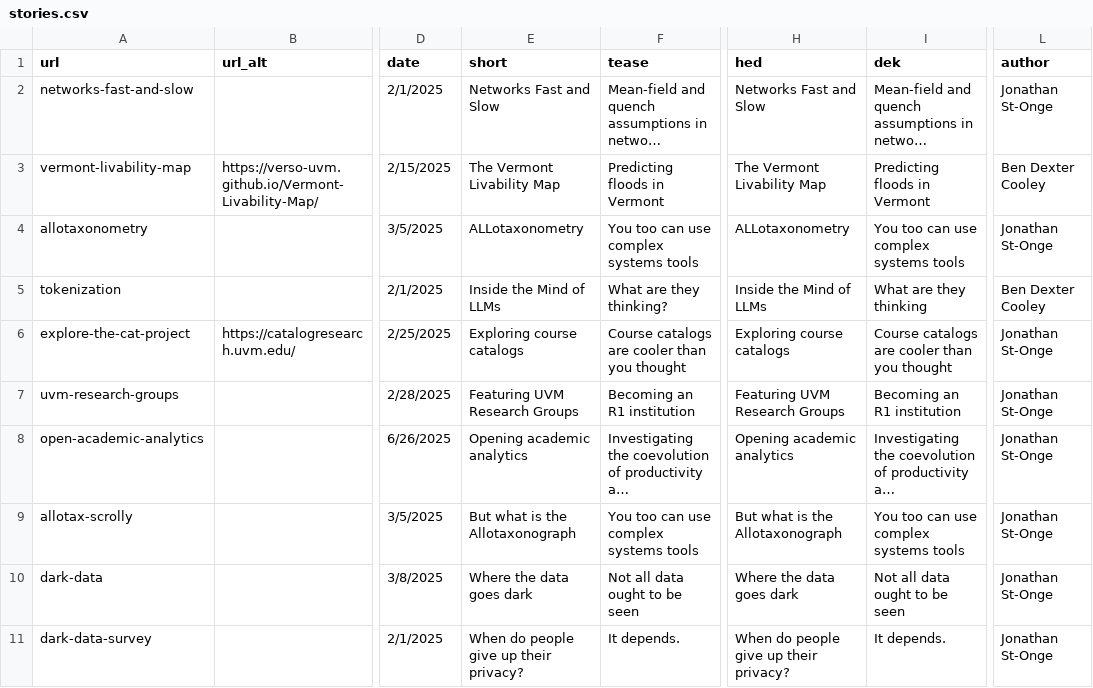
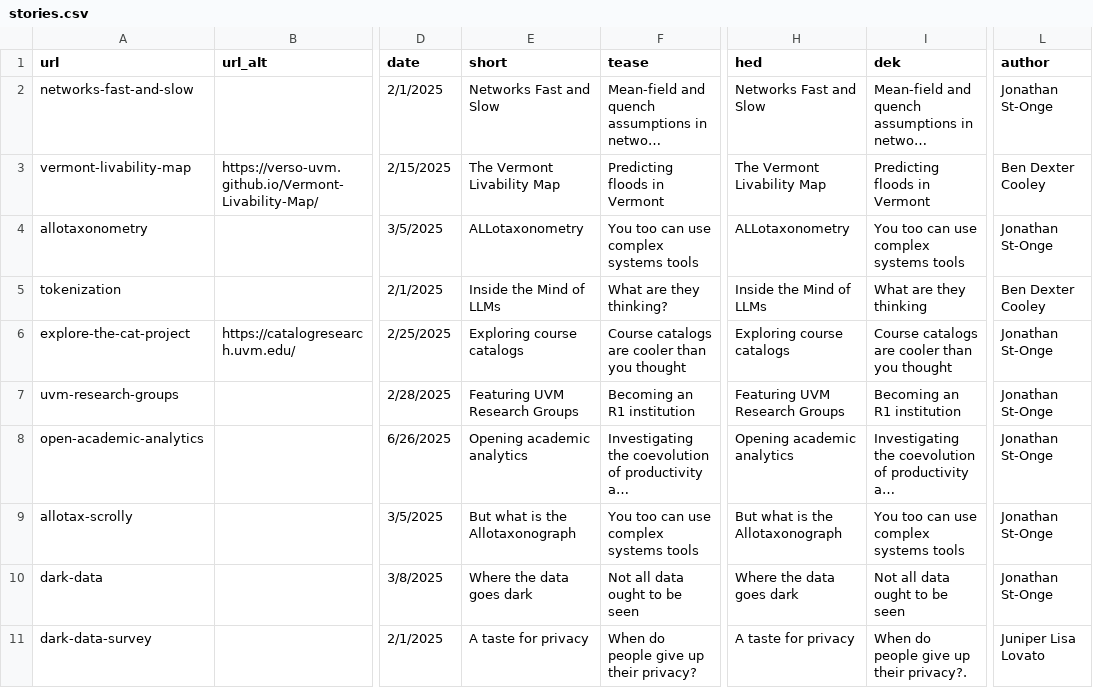
Before and after one commit to Vermont-Complex-Systems/complex-stories, a CSV file: src/data/stories.csv, drawn as a sheet; only a part is shown, gaps mark what is left out; long unchanged cells end in …; the diff names each change by its address in the sheet, - before the commit and + after, or states it on an @@ line.

```diff
--- a/src/data/stories.csv
+++ b/src/data/stories.csv
-E11 (short): When do people give up their privacy?
+E11 (short): A taste for privacy
-F11 (tease): It depends.
+F11 (tease): When do people give up their privacy?
-H11 (hed): When do people give up their privacy?
+H11 (hed): A taste for privacy
-I11 (dek): It depends.
+I11 (dek): When do people give up their privacy?.
-L11 (author): Jonathan St-Onge
+L11 (author): Juniper Lisa Lovato
```
Also changed, not shown: 7 other files.
